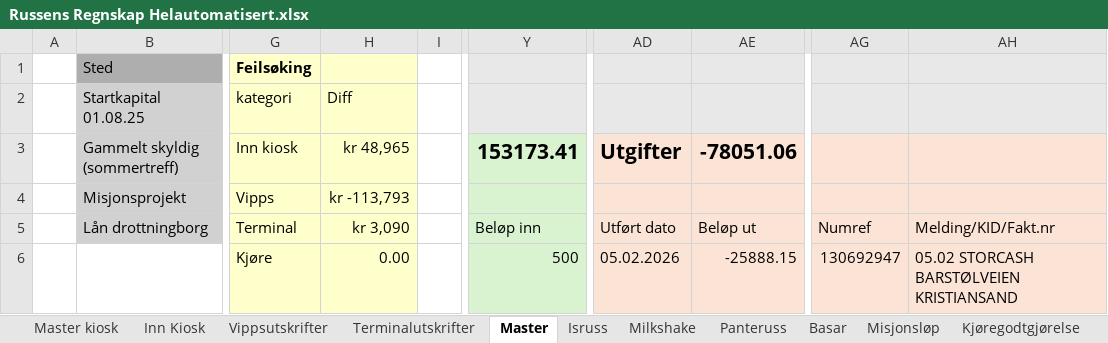
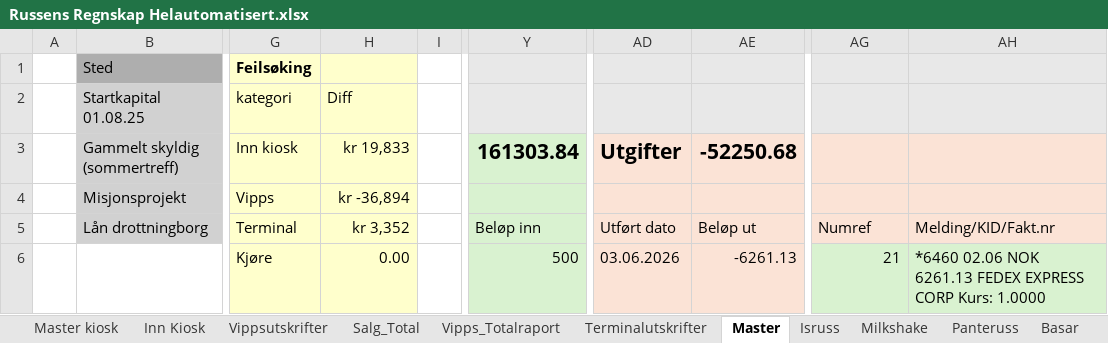
Before and after one commit to CarlMartinL/Russens-regnskap, an Excel workbook: Regnskap/Russens Regnskap Helautomatisert.xlsx, sheet Master, drawn as a sheet; only a part is shown, gaps mark what is left out; values as stored, in another font and other column widths than the file's, no borders; the diff covers the shown part only; the diff names each change by its address in the sheet, - before the commit and + after, or states it on an @@ line.

```diff
--- a/Regnskap/Russens Regnskap Helautomatisert.xlsx (sheet Master)
+++ b/Regnskap/Russens Regnskap Helautomatisert.xlsx (sheet Master)
@@ sheet tab unhidden: Salg_Total @@
@@ sheet tab unhidden: Vipps_Totalraport @@
-H3: kr 48,965
+H3: kr 19,833
-Y3: 153173.41
+Y3: 161303.84
-AE3: -78051.06
+AE3: -52250.68
-H4: kr -113,793
+H4: kr -36,894
-H5: kr 3,090
+H5: kr 3,352
-AD6: 05.02.2026
+AD6: 03.06.2026
-AE6: -25888.15
+AE6: -6261.13
-AG6: 130692947
+AG6: 21
-AG6:AH6 fill: #FBE3D6
+AG6:AH6 fill: #D9F2D0
-AH6: 05.02 STORCASH BARSTØLVEIEN KRISTIANSAND
+AH6: *6460 02.06 NOK 6261.13 FEDEX EXPRESS CORP Kurs: 1.0000
```
Also changed, not shown: 29 added rows, 38 removed rows, 219 edited cells and cell formats elsewhere in this sheet, sheet Master kiosk, sheet Vippsutskrifter, sheet Inn Kiosk, sheet Milkshake, sheet Redaksjonen, sheet Terminalutskrifter, 6 more sheets, other sheet tabs, formulas that keep their value, Transaksjoner.xlsx, python.xlsx, 1 other file.
